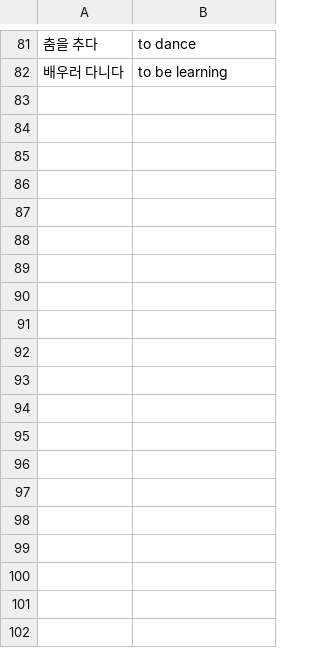
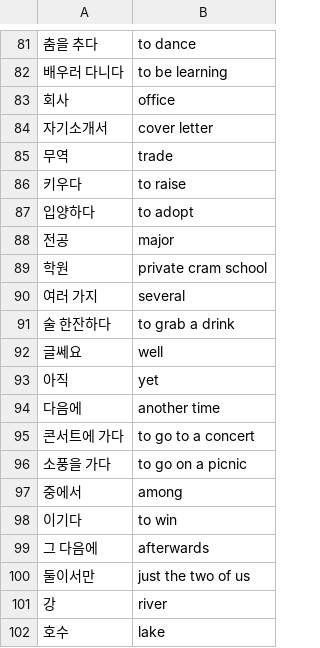
Before and after one commit to nilanshutwinkle/random-notes, a CSV file: Korean Vocabulary/sogang-1b.csv, drawn as a sheet; only a part is shown, gaps mark what is left out; the diff covers the shown part only.

Commit message:
more sogang 1b vocab

```diff
--- a/Korean Vocabulary/sogang-1b.csv
+++ b/Korean Vocabulary/sogang-1b.csv
@@ -82 +82,21 @@
 "배우러 다니다","to be learning"
+"회사","office"
+"자기소개서","cover letter"
+"무역","trade"
+"키우다","to raise"
+"입양하다","to adopt"
+"전공","major"
+"학원","private cram school"
+"여러 가지","several"
+"술 한잔하다","to grab a drink"
+"글쎄요","well"
+"아직","yet"
+"다음에","another time"
+"콘서트에 가다","to go to a concert"
+"소풍을 가다","to go on a picnic"
+"중에서","among"
+"이기다","to win"
+"그 다음에","afterwards"
+"둘이서만","just the two of us"
+"강","river"
+"호수","lake"
```
Also changed, not shown: 19 added rows elsewhere in this file.
